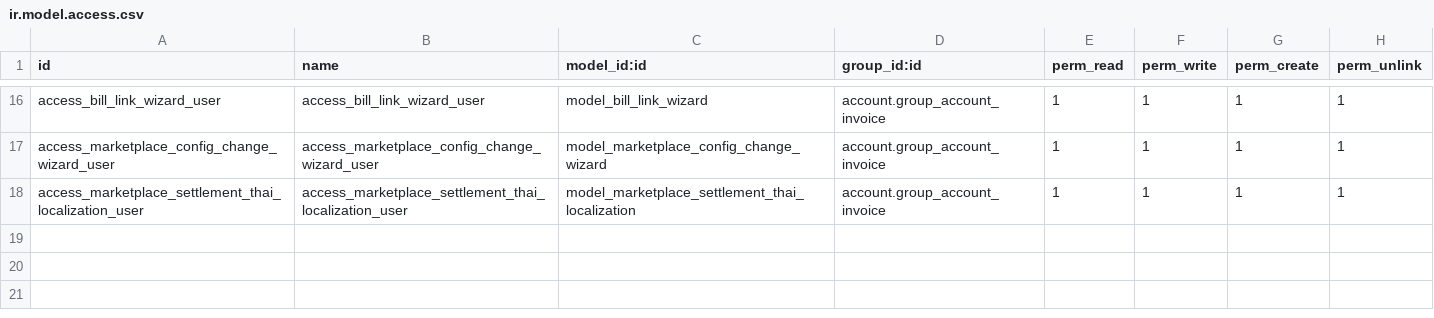
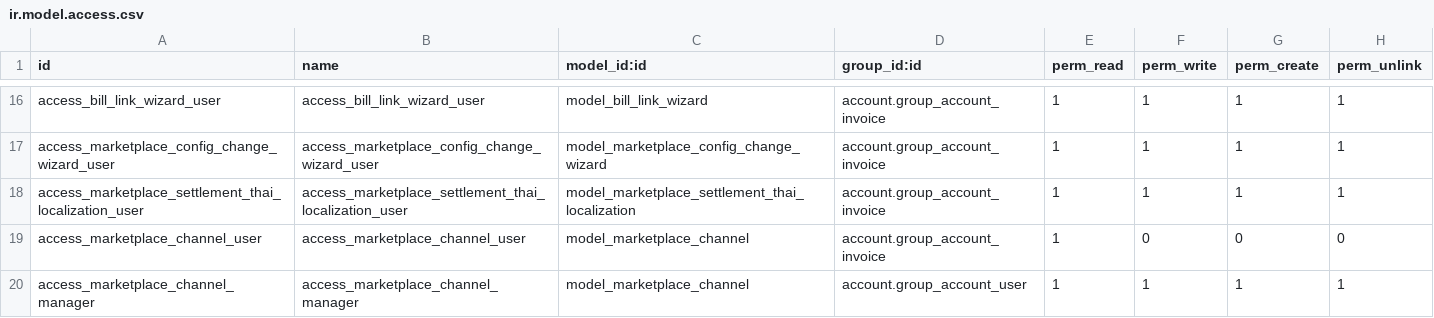
Before and after one commit to apcball/apcball, a CSV file: marketplace_settlement/security/ir.model.access.csv, drawn as a sheet; only a part is shown, gaps mark what is left out.

```diff
--- a/marketplace_settlement/security/ir.model.access.csv
+++ b/marketplace_settlement/security/ir.model.access.csv
@@ -18 +18,3 @@ access_marketplace_config_change_wizard_user,access_marketplace_config_change_wi
 access_marketplace_settlement_thai_localization_user,access_marketplace_settlement_thai_localization_user,model_marketplace_settlement_thai_localization,account.group_account_invoice,1,1,1,1
+access_marketplace_channel_user,access_marketplace_channel_user,model_marketplace_channel,account.group_account_invoice,1,0,0,0
+access_marketplace_channel_manager,access_marketplace_channel_manager,model_marketplace_channel,account.group_account_user,1,1,1,1
```
Also changed, not shown: 12 other files.
